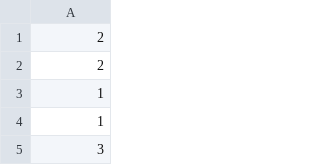
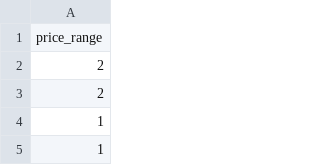
Before and after one commit to izzat5233/fruit-classifier-wasm, a CSV file: web/static/datasets/mobile/test_out.csv, drawn as a sheet; only a part is shown; the shorter side is filled out with more unchanged rows.

```diff
--- a/web/static/datasets/mobile/test_out.csv
+++ b/web/static/datasets/mobile/test_out.csv
@@ -1 +1,2 @@
+price_range
 2
```
Also changed, not shown: web/static/datasets/mobile/test_in.csv, web/static/datasets/mobile/train_in.csv, 16 other files.
